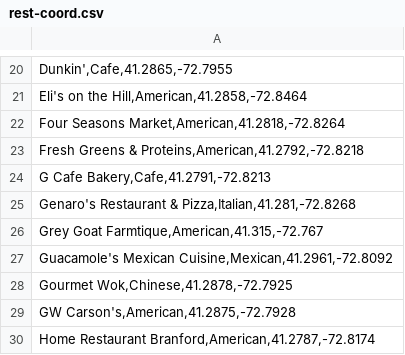
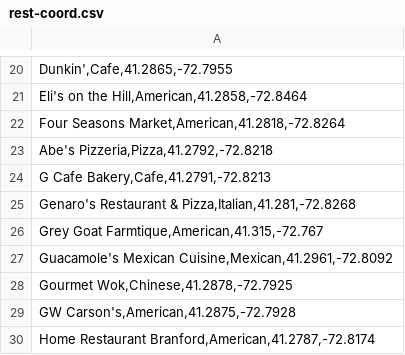
Before and after one commit to webbersaur/sde, a CSV file: rest-coord.csv, drawn as a sheet; only a part is shown, gaps mark what is left out.

```diff
--- a/rest-coord.csv
+++ b/rest-coord.csv
@@ -22,3 +22,3 @@
 "Four Seasons Market,American,41.2818,-72.8264"
-"Fresh Greens & Proteins,American,41.2792,-72.8218"
+"Abe's Pizzeria,Pizza,41.2792,-72.8218"
 "G Cafe Bakery,Cafe,41.2791,-72.8213"
```
Also changed, not shown: 1 other file.
